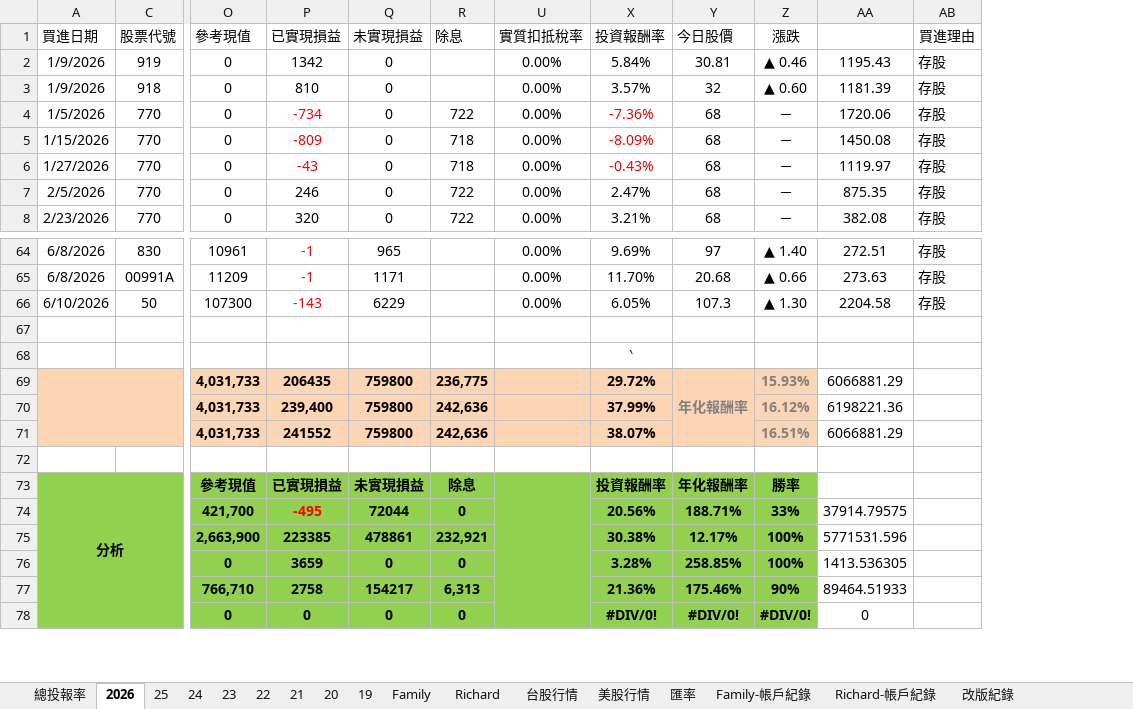
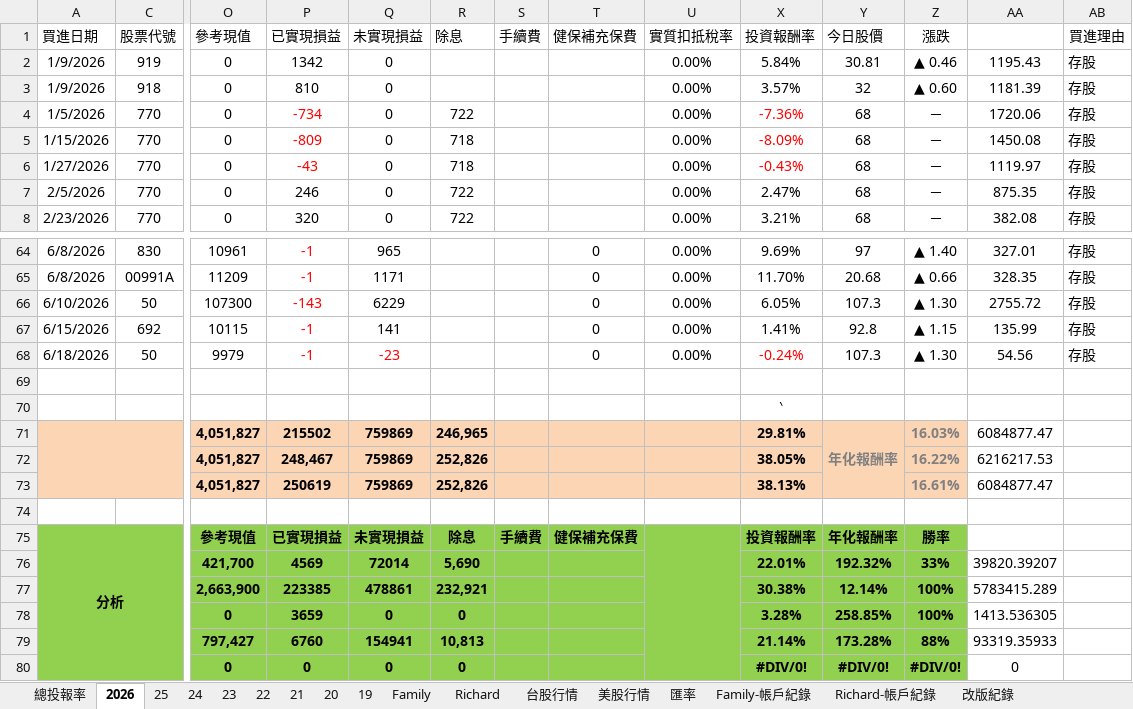
Before and after one commit to even182/family-streamlit-dashboard, an Excel workbook: data/family_data.xlsx, sheet 2026, drawn as a sheet; only a part is shown, gaps mark what is left out; values as stored, in another font and other column widths than the file's, no borders; conditional formats not drawn; removed rows and columns are numbered as before the commit, all else as after; rows hold the shown columns only; the diff covers the shown part only; the diff names each change by its address in the sheet, - before the commit and + after, or states it on an @@ line.

```diff
--- a/data/family_data.xlsx (sheet 2026)
+++ b/data/family_data.xlsx (sheet 2026)
@@ column S (手續費) unhidden, row 75: 手續費 @@
@@ column T (健保補充保費) unhidden, rows 64-66: all 0; row 75: 健保補充保費 @@
-AA64: 272.51
+AA64: 327.01
-AA65: 273.63
+AA65: 328.35
-AA66: 2204.58
+AA66: 2755.72
+row 67: 6/15/2026 | 692 | 10115 | -1 | 141 |  |  | 0 | 0.00% | 1.41% | 92.8 | ▲ 1.15 | 135.99 | 存股
+row 68: 6/18/2026 | 50 | 9979 | -1 | -23 |  |  | 0 | 0.00% | -0.24% | 107.3 | ▲ 1.30 | 54.56 | 存股
-row 69:  |  | 4,031,733 | 206435 | 759800 | 236,775 |  | 29.72% | 年化報酬率 | 15.93% | 6066881.29
-row 70:  |  | 4,031,733 | 239,400 | 759800 | 242,636 |  | 37.99% |  | 16.12% | 6198221.36
-row 71:  |  | 4,031,733 | 241552 | 759800 | 242,636 |  | 38.07% |  | 16.51% | 6066881.29
+row 71:  |  | 4,051,827 | 215502 | 759869 | 246,965 |  |  |  | 29.81% | 年化報酬率 | 16.03% | 6084877.47
+row 72:  |  | 4,051,827 | 248,467 | 759869 | 252,826 |  |  |  | 38.05% |  | 16.22% | 6216217.53
+row 73:  |  | 4,051,827 | 250619 | 759869 | 252,826 |  |  |  | 38.13% |  | 16.61% | 6084877.47
-row 74:  |  | 421,700 | -495 | 72044 | 0 |  | 20.56% | 188.71% | 33% | 37914.79575
+row 76:  |  | 421,700 | 4569 | 72014 | 5,690 |  |  |  | 22.01% | 192.32% | 33% | 39820.39207
-Y77 (今日股價): 12.17%
+Y77 (今日股價): 12.14%
-AA77: 5771531.596
+AA77: 5783415.289
-row 77:  |  | 766,710 | 2758 | 154217 | 6,313 |  | 21.36% | 175.46% | 90% | 89464.51933
+row 79:  |  | 797,427 | 6760 | 154941 | 10,813 |  |  |  | 21.14% | 173.28% | 88% | 93319.35933
```
Also changed, not shown: 60 edited cells and cell formats elsewhere in this sheet, sheet Richard, sheet Family, sheet 總投報率, formulas that keep their value, hidden cells, charts or pictures.
